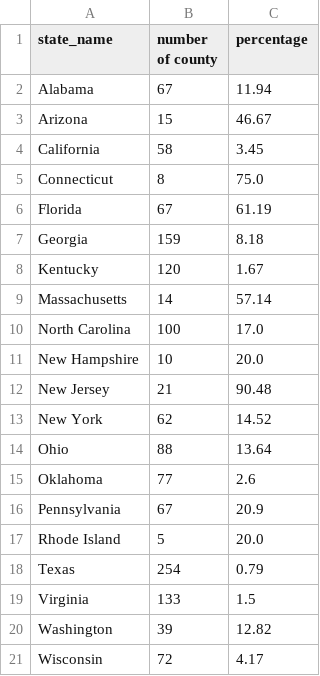
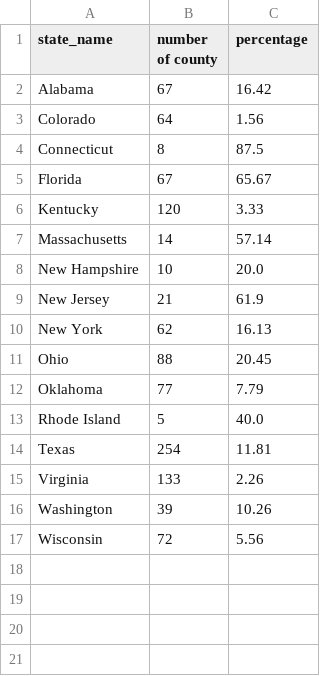
Before and after one commit to GeoDaCenter/covid-v3, a CSV file: weekly-report/csvs/pivot_data_emerging_hotspot.csv, drawn as a sheet.

```diff
--- a/weekly-report/csvs/pivot_data_emerging_hotspot.csv
+++ b/weekly-report/csvs/pivot_data_emerging_hotspot.csv
@@ -1,21 +1,17 @@
 state_name,number of county,percentage
-Alabama,67,11.94
-Arizona,15,46.67
-California,58,3.45
-Connecticut,8,75.0
-Florida,67,61.19
-Georgia,159,8.18
-Kentucky,120,1.67
+Alabama,67,16.42
+Colorado,64,1.56
+Connecticut,8,87.5
+Florida,67,65.67
+Kentucky,120,3.33
 Massachusetts,14,57.14
-North Carolina,100,17.0
 New Hampshire,10,20.0
-New Jersey,21,90.48
-New York,62,14.52
-Ohio,88,13.64
-Oklahoma,77,2.6
-Pennsylvania,67,20.9
-Rhode Island,5,20.0
-Texas,254,0.79
-Virginia,133,1.5
-Washington,39,12.82
-Wisconsin,72,4.17
+New Jersey,21,61.9
+New York,62,16.13
+Ohio,88,20.45
+Oklahoma,77,7.79
+Rhode Island,5,40.0
+Texas,254,11.81
+Virginia,133,2.26
+Washington,39,10.26
+Wisconsin,72,5.56
```
Also changed, not shown: weekly-report/csvs/full_data_emerging_hotspot.csv, weekly-report/csvs/full_data_emerging_hotspot_adjusted.csv, 9 other files.
